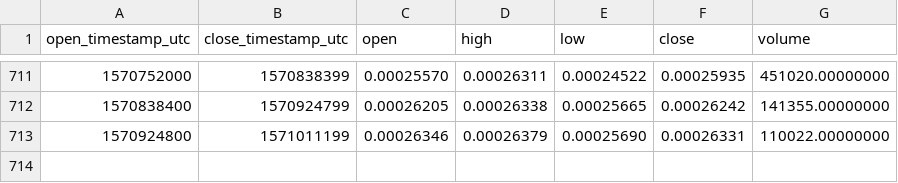
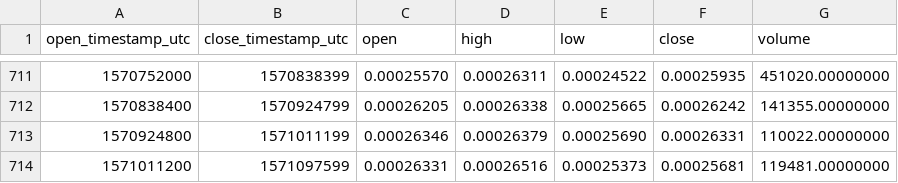
Before and after one commit to cryptobigbro/binance-POWRETH, a CSV file: binance-POWRETH-1d.csv, drawn as a sheet; only a part is shown, gaps mark what is left out; the diff names each change by its address in the sheet, - before the commit and + after, or states it on an @@ line.

Commit message:
Update OHLCV data.

```diff
--- a/binance-POWRETH-1d.csv
+++ b/binance-POWRETH-1d.csv
+row 714: 1571011200 | 1571097599 | 0.00026331 | 0.00026516 | 0.00025373 | 0.00025681 | 119481.00000000
```
Also changed, not shown: 1 other file.
